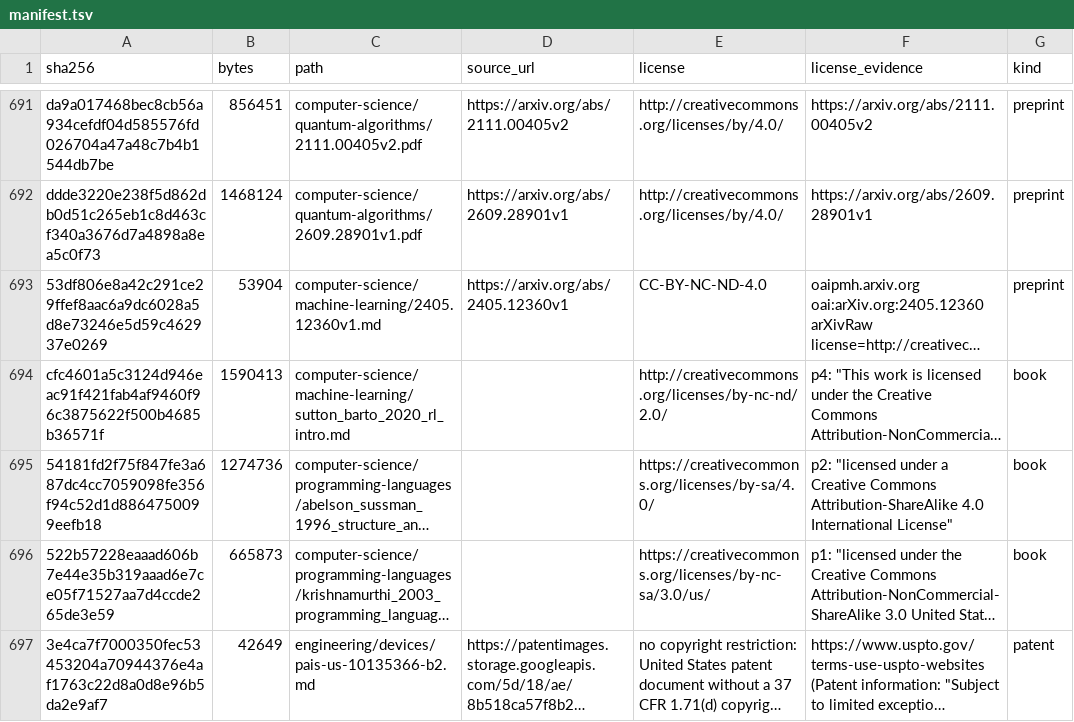
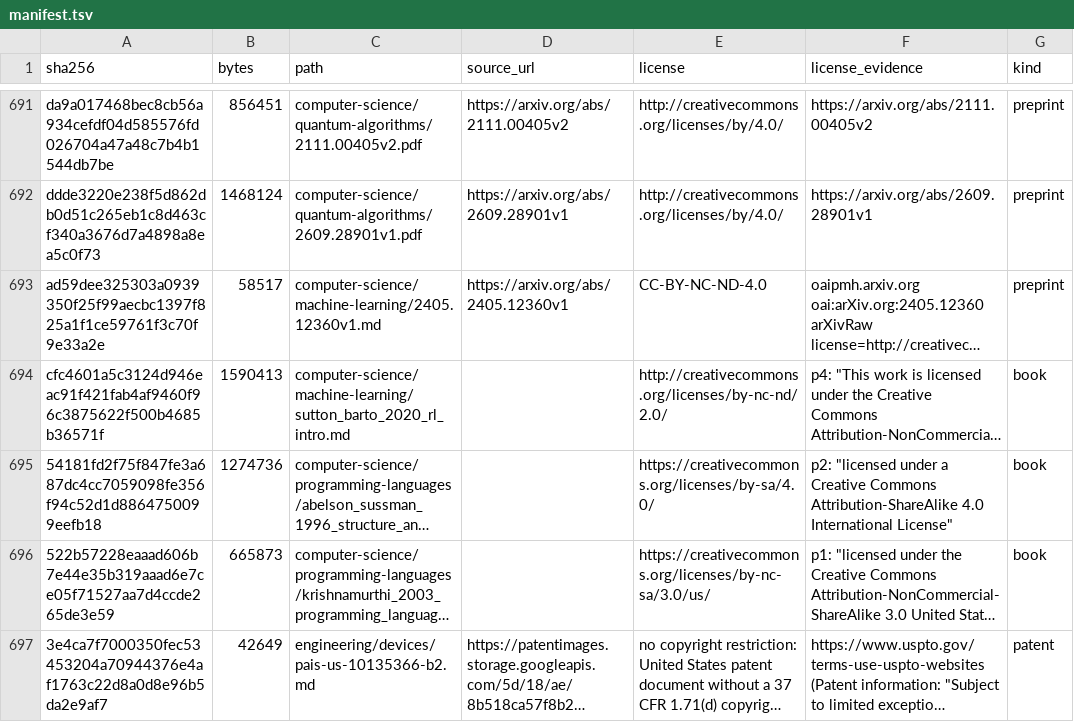
Before and after one commit to Oichkatzelesfrettschen/gororoba-documents-public, a TSV file: manifest.tsv, drawn as a sheet; only a part is shown, gaps mark what is left out; long unchanged cells end in …; the diff names each change by its address in the sheet, - before the commit and + after, or states it on an @@ line.

```diff
--- a/manifest.tsv
+++ b/manifest.tsv
-A693 (sha256): 53df806e8a42c291ce29ffef8aac6a9dc6028a5d8e73246e5d59c462937e0269
+A693 (sha256): ad59dee325303a0939350f25f99aecbc1397f825a1f1ce59761f3c70f9e33a2e
-B693 (bytes): 53904
+B693 (bytes): 58517
```
Also changed, not shown: 1 other file.
